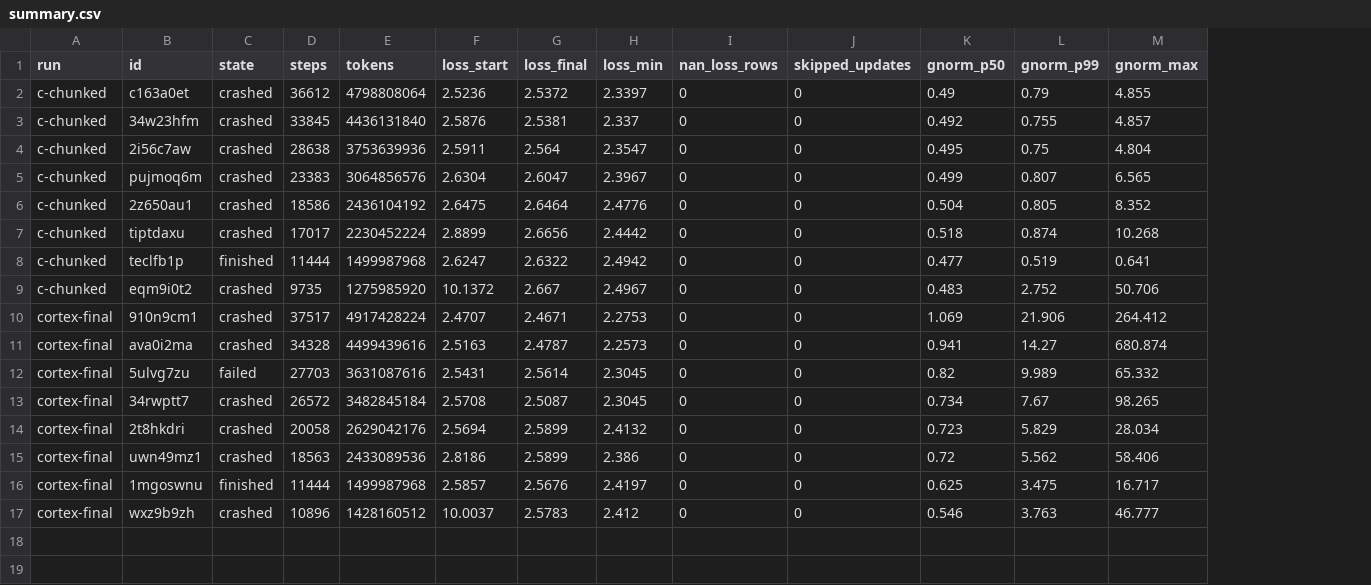
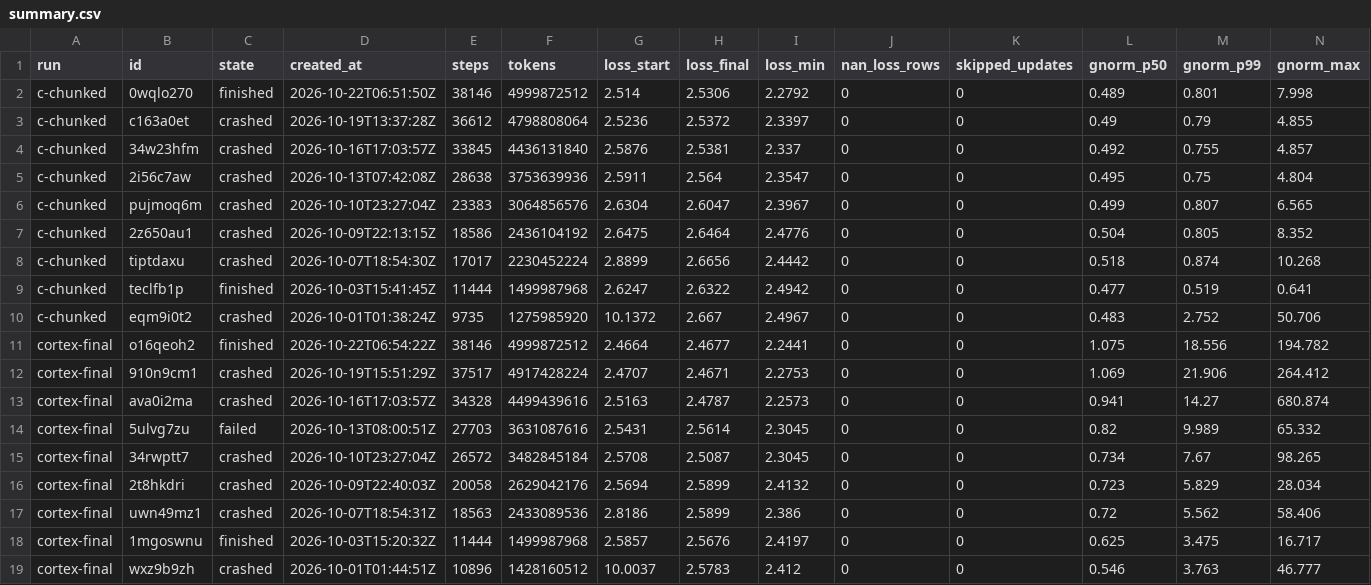
Before and after one commit to henryyjiang/cortex-finetune, a CSV file: wandb_exports/cortex-5b/summary.csv, drawn as a sheet; only a part is shown; addresses are those after the commit; rows hold the shown columns only; the diff names each change by its address in the sheet, - before the commit and + after, or states it on an @@ line.

Commit message:
logs: cortex-5b wandb and cortex diag at the horizon

```diff
--- a/wandb_exports/cortex-5b/summary.csv
+++ b/wandb_exports/cortex-5b/summary.csv
+column D (created_at), rows 3-10: 2026-10-19T13:37:28Z | 2026-10-16T17:03:57Z | 2026-10-13T07:42:08Z | 2026-10-10T23:27:04Z | 2026-10-09T22:13:15Z | 2026-10-07T18:54:30Z | 2026-10-03T15:41:45Z | 2026-10-01T01:38:24Z; rows 12-19: 2026-10-19T15:51:29Z | 2026-10-16T17:03:57Z | 2026-10-13T08:00:51Z | 2026-10-10T23:27:04Z | 2026-10-09T22:40:03Z | 2026-10-07T18:54:31Z | 2026-10-03T15:20:32Z | 2026-10-01T01:44:51Z
+row 2: c-chunked | 0wqlo270 | finished | 2026-10-22T06:51:50Z | 38146 | 4999872512 | 2.514 | 2.5306 | 2.2792 | 0 | 0 | 0.489 | 0.801 | 7.998
+row 11: cortex-final | o16qeoh2 | finished | 2026-10-22T06:54:22Z | 38146 | 4999872512 | 2.4664 | 2.4677 | 2.2441 | 0 | 0 | 1.075 | 18.556 | 194.782
```
Also changed, not shown: 3 other files.
